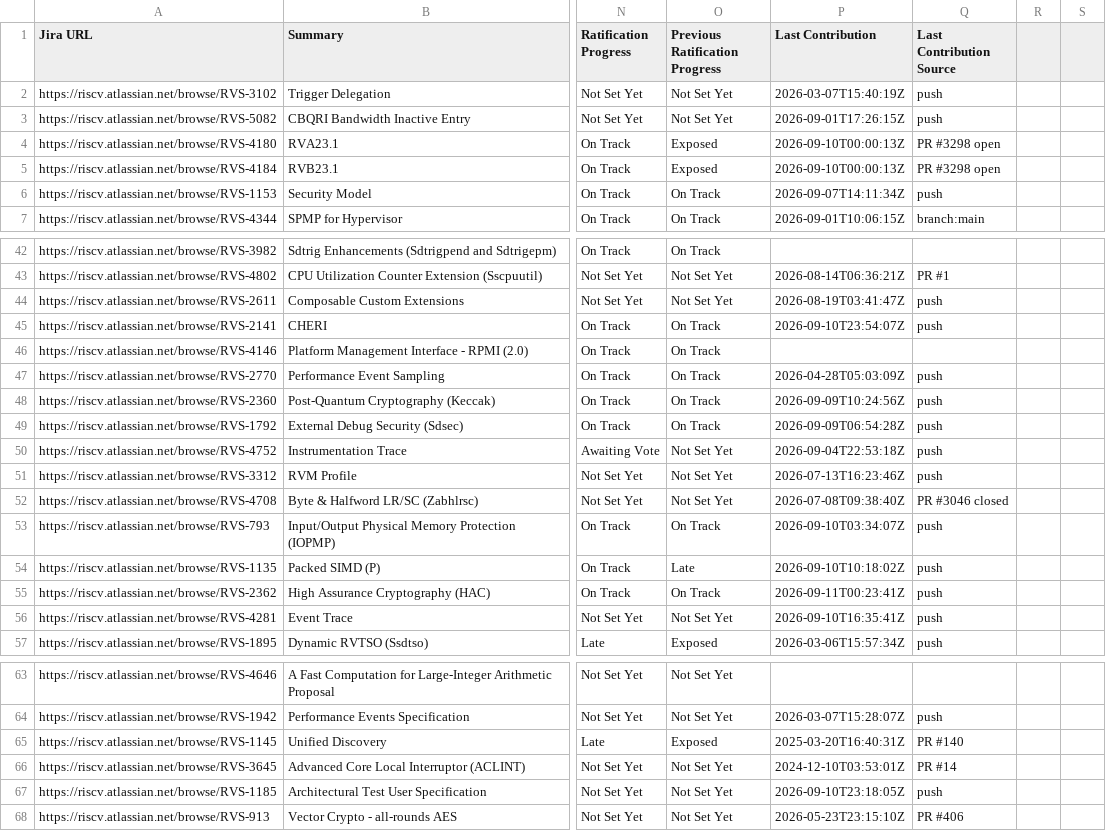
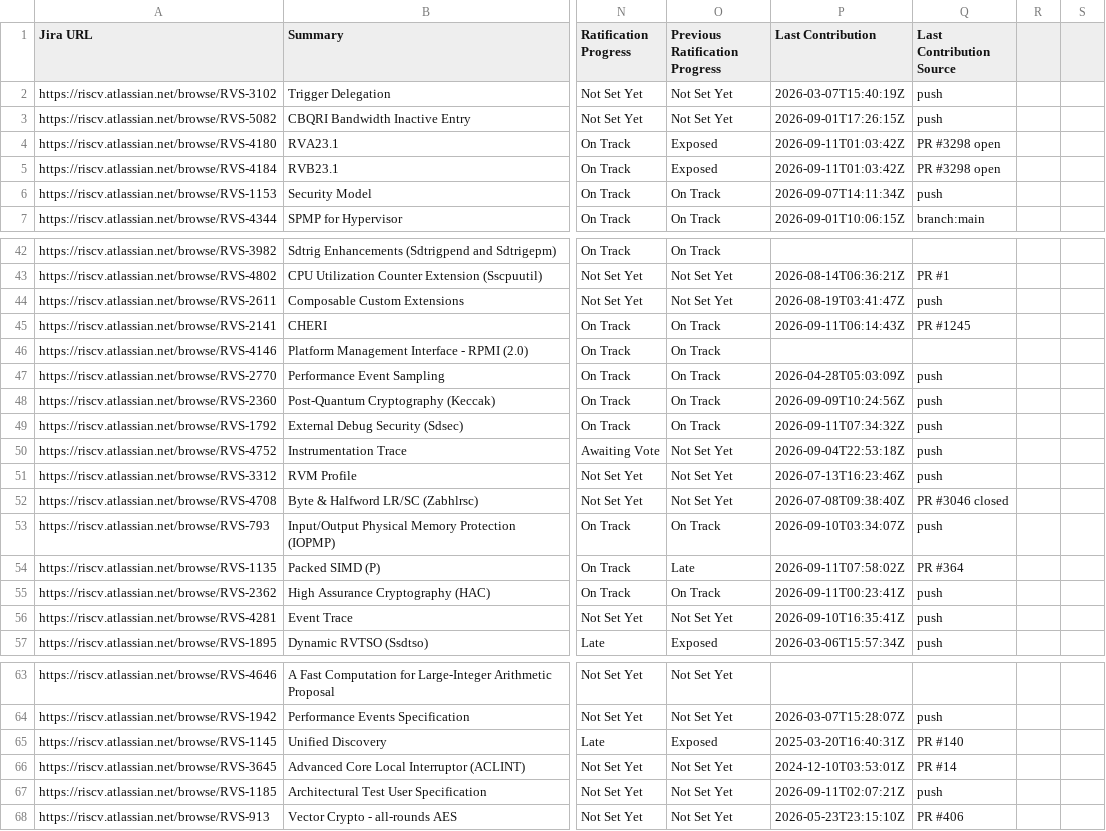
Before and after one commit to riscv/adm-spec-dashboard, a CSV file: web-ui/public/latest.csv, drawn as a sheet; only a part is shown, gaps mark what is left out; the diff names each change by its address in the sheet, - before the commit and + after, or states it on an @@ line.

```diff
--- a/web-ui/public/latest.csv
+++ b/web-ui/public/latest.csv
-P4:P5 (Last Contribution): 2026-09-10T00:00:13Z
+P4:P5 (Last Contribution): 2026-09-11T01:03:42Z
-P45 (Last Contribution): 2026-09-10T23:54:07Z
+P45 (Last Contribution): 2026-09-11T06:14:43Z
-Q45 (Last Contribution Source): push
+Q45 (Last Contribution Source): PR #1245
-P49 (Last Contribution): 2026-09-09T06:54:28Z
+P49 (Last Contribution): 2026-09-11T07:34:32Z
-P54 (Last Contribution): 2026-09-10T10:18:02Z
+P54 (Last Contribution): 2026-09-11T07:58:02Z
-Q54 (Last Contribution Source): push
+Q54 (Last Contribution Source): PR #364
-P67 (Last Contribution): 2026-09-10T23:18:05Z
+P67 (Last Contribution): 2026-09-11T02:07:21Z
```
Also changed, not shown: 1 other file.
